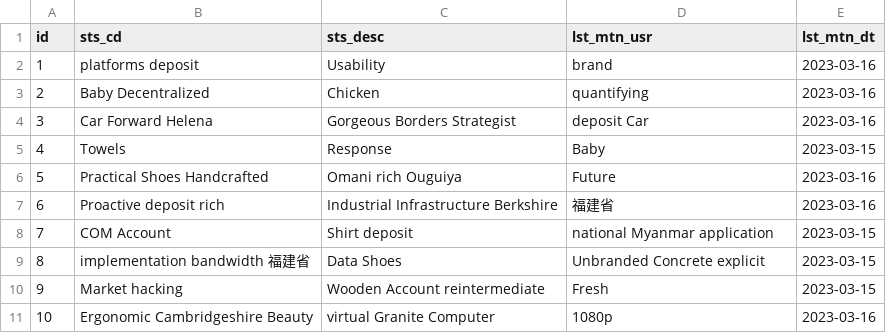
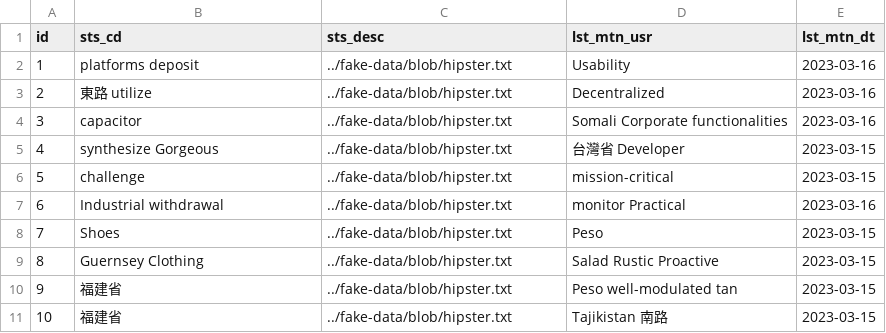
Before and after one commit to weichieh09/GMA2, a CSV file: src/main/resources/config/liquibase/fake-data/sts_desc.csv, drawn as a sheet.

```diff
--- a/src/main/resources/config/liquibase/fake-data/sts_desc.csv
+++ b/src/main/resources/config/liquibase/fake-data/sts_desc.csv
@@ -1,11 +1,11 @@
 id;sts_cd;sts_desc;lst_mtn_usr;lst_mtn_dt
-1;platforms deposit;Usability;brand;2023-03-16
-2;Baby Decentralized;Chicken;quantifying;2023-03-16
-3;Car Forward Helena;Gorgeous Borders Strategist;deposit Car;2023-03-16
-4;Towels;Response;Baby;2023-03-15
-5;Practical Shoes Handcrafted;Omani rich Ouguiya;Future;2023-03-16
-6;Proactive deposit rich;Industrial Infrastructure Berkshire;福建省;2023-03-16
-7;COM Account;Shirt deposit;national Myanmar application;2023-03-15
-8;implementation bandwidth 福建省;Data Shoes;Unbranded Concrete explicit;2023-03-15
-9;Market hacking;Wooden Account reintermediate;Fresh;2023-03-15
-10;Ergonomic Cambridgeshire Beauty;virtual Granite Computer;1080p;2023-03-16
+1;platforms deposit;../fake-data/blob/hipster.txt;Usability;2023-03-16
+2;東路 utilize;../fake-data/blob/hipster.txt;Decentralized;2023-03-16
+3;capacitor;../fake-data/blob/hipster.txt;Somali Corporate functionalities;2023-03-16
+4;synthesize Gorgeous;../fake-data/blob/hipster.txt;台灣省 Developer;2023-03-15
+5;challenge;../fake-data/blob/hipster.txt;mission-critical;2023-03-15
+6;Industrial withdrawal;../fake-data/blob/hipster.txt;monitor Practical;2023-03-16
+7;Shoes;../fake-data/blob/hipster.txt;Peso;2023-03-15
+8;Guernsey Clothing;../fake-data/blob/hipster.txt;Salad Rustic Proactive;2023-03-15
+9;福建省;../fake-data/blob/hipster.txt;Peso well-modulated tan;2023-03-15
+10;福建省;../fake-data/blob/hipster.txt;Tajikistan 南路;2023-03-15
```
Also changed, not shown: src/main/resources/config/liquibase/fake-data/area_desc.csv, src/main/resources/config/liquibase/fake-data/fee_desc.csv, 42 other files.
